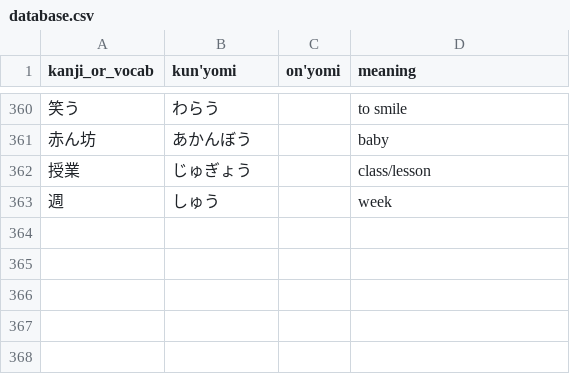
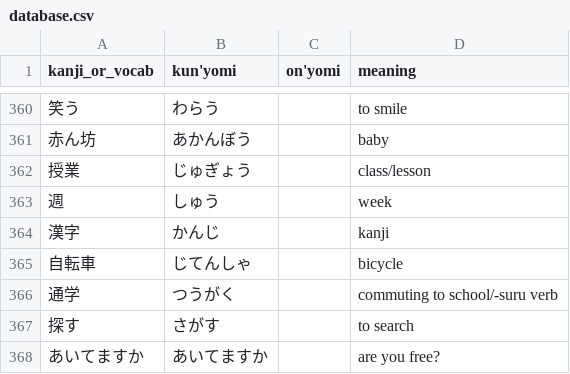
Before and after one commit to bkayalibay/kanki, a CSV file: database.csv, drawn as a sheet; only a part is shown, gaps mark what is left out; the diff names each change by its address in the sheet, - before the commit and + after, or states it on an @@ line.

Commit message:
Adds more words.

```diff
--- a/database.csv
+++ b/database.csv
+row 364: 漢字 | かんじ |  | kanji
+row 365: 自転車 | じてんしゃ |  | bicycle
+row 366: 通学 | つうがく |  | commuting to school/-suru verb
+row 367: 探す | さがす |  | to search
+row 368: あいてますか | あいてますか |  | are you free?
```
